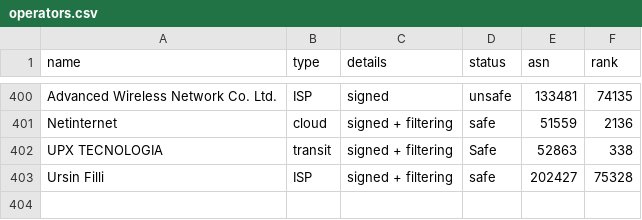
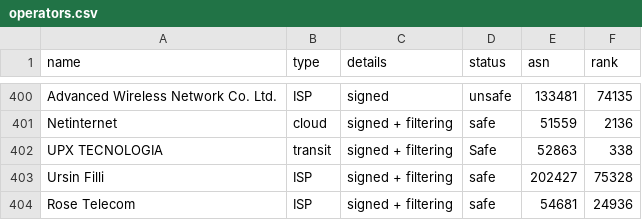
Before and after one commit to cloudflare/isbgpsafeyet.com, a CSV file: data/operators.csv, drawn as a sheet; only a part is shown, gaps mark what is left out.

Commit message:
Update operators.csv

```diff
--- a/data/operators.csv
+++ b/data/operators.csv
@@ -403 +403,2 @@ UPX TECNOLOGIA,transit,signed + filtering,Safe,52863,338
 Ursin Filli,ISP,signed + filtering,safe,202427,75328
+Rose Telecom,ISP,signed + filtering,safe,54681,24936
```
